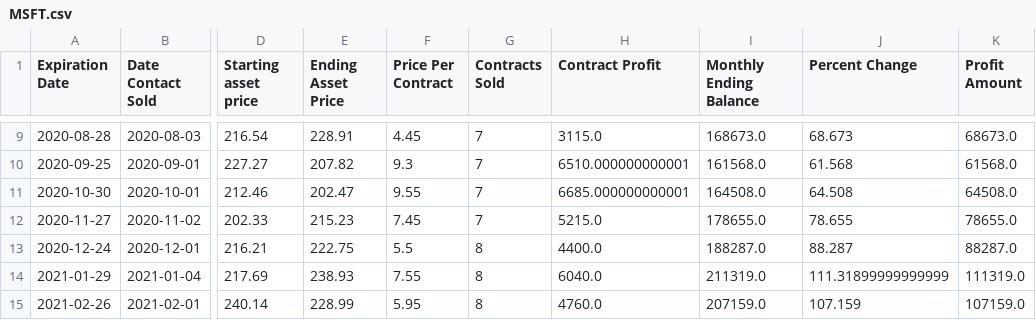
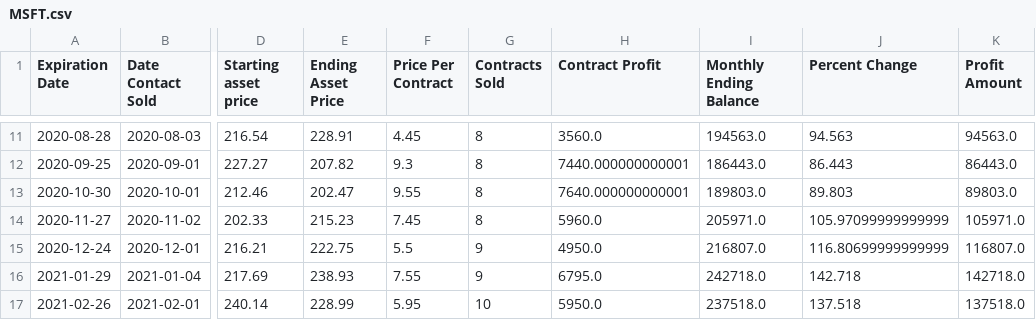
Before and after one commit to ericv105/comp-investment-project, a CSV file: data/outputs/covered_call/MSFT.csv, drawn as a sheet; only a part is shown, gaps mark what is left out; addresses are those after the commit; the diff covers the shown part only; the diff names each change by its address in the sheet, - before the commit and + after, or states it on an @@ line.

```diff
--- a/data/outputs/covered_call/MSFT.csv
+++ b/data/outputs/covered_call/MSFT.csv
-G11:G14 (Contracts Sold): 7
+G11:G14 (Contracts Sold): 8
-H11 (Contract Profit): 3115.0
+H11 (Contract Profit): 3560.0
-I11 (Monthly Ending Balance): 168673.0
+I11 (Monthly Ending Balance): 194563.0
-J11 (Percent Change): 68.673
+J11 (Percent Change): 94.563
-K11 (Profit Amount): 68673.0
+K11 (Profit Amount): 94563.0
-H12 (Contract Profit): 6510.000000000001
+H12 (Contract Profit): 7440.000000000001
-I12 (Monthly Ending Balance): 161568.0
+I12 (Monthly Ending Balance): 186443.0
-J12 (Percent Change): 61.568
+J12 (Percent Change): 86.443
-K12 (Profit Amount): 61568.0
+K12 (Profit Amount): 86443.0
-H13 (Contract Profit): 6685.000000000001
+H13 (Contract Profit): 7640.000000000001
-I13 (Monthly Ending Balance): 164508.0
+I13 (Monthly Ending Balance): 189803.0
-J13 (Percent Change): 64.508
+J13 (Percent Change): 89.803
-K13 (Profit Amount): 64508.0
+K13 (Profit Amount): 89803.0
-H14 (Contract Profit): 5215.0
+H14 (Contract Profit): 5960.0
-I14 (Monthly Ending Balance): 178655.0
+I14 (Monthly Ending Balance): 205971.0
-J14 (Percent Change): 78.655
+J14 (Percent Change): 105.97099999999999
-K14 (Profit Amount): 78655.0
+K14 (Profit Amount): 105971.0
-G15:G16 (Contracts Sold): 8
+G15:G16 (Contracts Sold): 9
-H15 (Contract Profit): 4400.0
+H15 (Contract Profit): 4950.0
-I15 (Monthly Ending Balance): 188287.0
+I15 (Monthly Ending Balance): 216807.0
-J15 (Percent Change): 88.287
+J15 (Percent Change): 116.80699999999999
-K15 (Profit Amount): 88287.0
+K15 (Profit Amount): 116807.0
-H16 (Contract Profit): 6040.0
+H16 (Contract Profit): 6795.0
-I16 (Monthly Ending Balance): 211319.0
+I16 (Monthly Ending Balance): 242718.0
-J16 (Percent Change): 111.31899999999999
+J16 (Percent Change): 142.718
-K16 (Profit Amount): 111319.0
+K16 (Profit Amount): 142718.0
-G17 (Contracts Sold): 8
+G17 (Contracts Sold): 10
-H17 (Contract Profit): 4760.0
+H17 (Contract Profit): 5950.0
-I17 (Monthly Ending Balance): 207159.0
+I17 (Monthly Ending Balance): 237518.0
-J17 (Percent Change): 107.159
+J17 (Percent Change): 137.518
-K17 (Profit Amount): 107159.0
+K17 (Profit Amount): 137518.0
```
Also changed, not shown: 2 added rows and 75 edited cells elsewhere in this file, data/outputs/covered_call/GM.csv, 7 other files.
